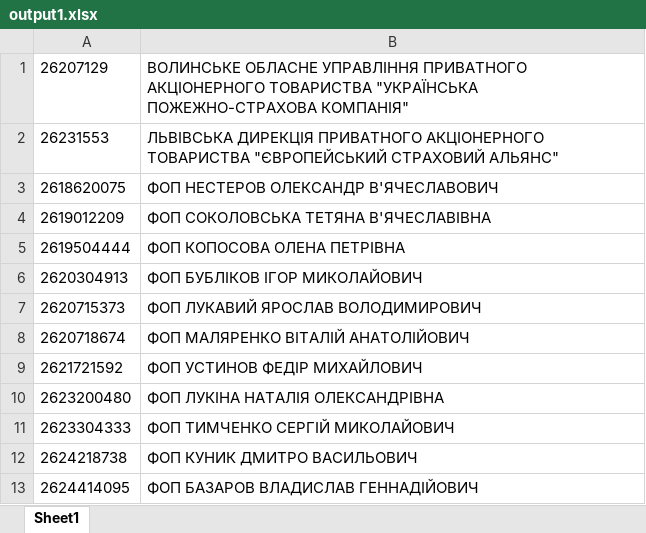
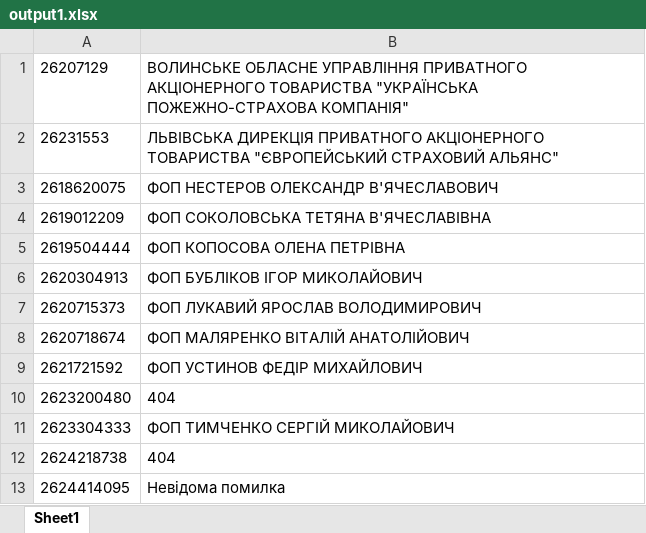
Before and after one commit to DimaSolonichenko/parse, an Excel workbook: output1.xlsx, sheet Sheet1, drawn as a sheet; values as stored, in another font and other column widths than the file's, no borders; the diff names each change by its address in the sheet, - before the commit and + after, or states it on an @@ line.

```diff
--- a/output1.xlsx (sheet Sheet1)
+++ b/output1.xlsx (sheet Sheet1)
-B10: ФОП ЛУКІНА НАТАЛІЯ ОЛЕКСАНДРІВНА
+B10: 404
-B12: ФОП КУНИК ДМИТРО ВАСИЛЬОВИЧ
+B12: 404
-B13: ФОП БАЗАРОВ ВЛАДИСЛАВ ГЕННАДІЙОВИЧ
+B13: Невідома помилка
```
Also changed, not shown: src/file.xlsx, 1 other file.
